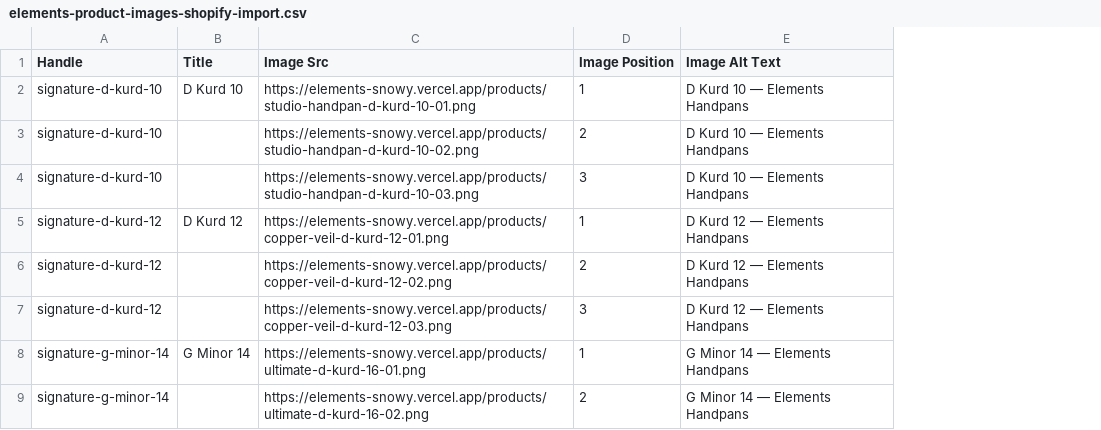
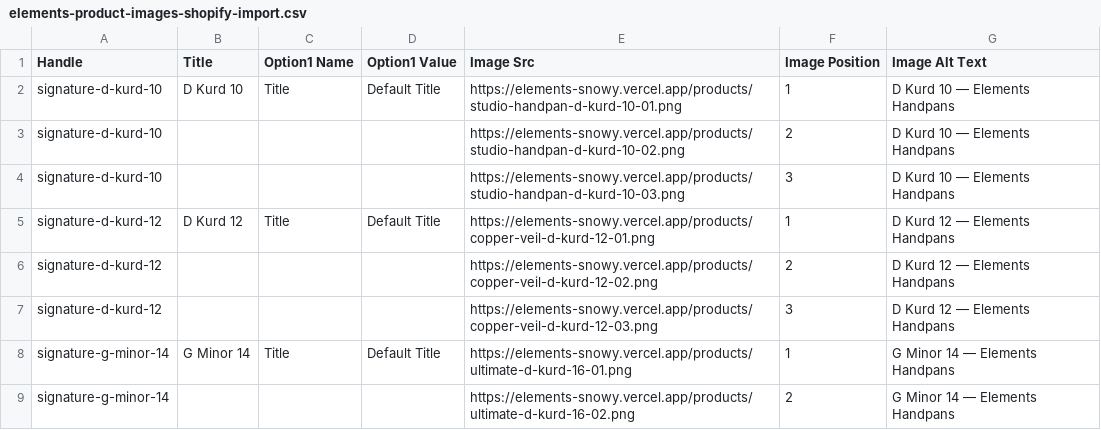
Before and after one commit to ackersml/elements, a CSV file: docs/shopify/elements-product-images-shopify-import.csv, drawn as a sheet; only a part is shown; the diff names each change by its address in the sheet, - before the commit and + after, or states it on an @@ line.

```diff
--- a/docs/shopify/elements-product-images-shopify-import.csv
+++ b/docs/shopify/elements-product-images-shopify-import.csv
+column C (Option1 Name), rows 2-8: Title |  |  | Title |  |  | Title
+column D (Option1 Value), rows 2-8: Default Title |  |  | Default Title |  |  | Default Title
```
Also changed, not shown: 1 other file.
